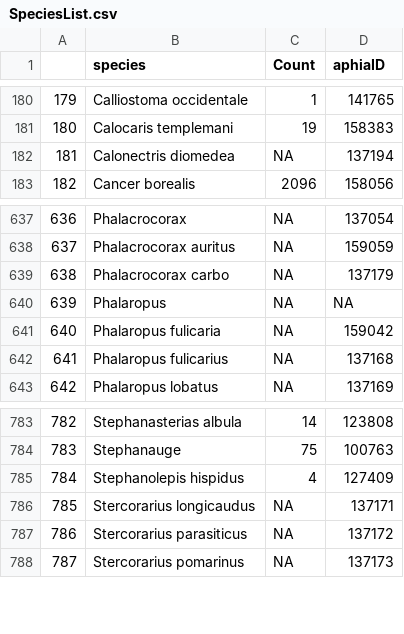
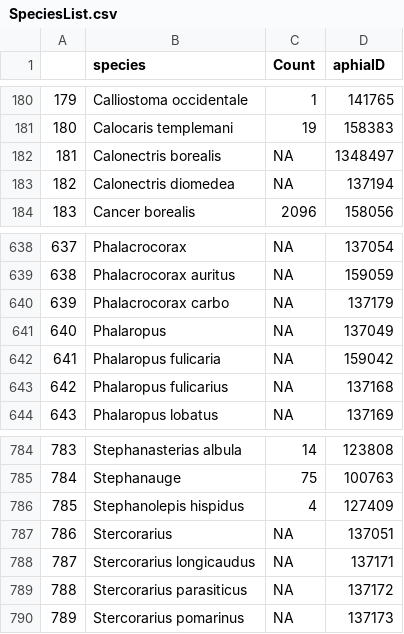
Before and after one commit to Ecosystem-Assessments/Species_Traits, a CSV file: Data/SpeciesList/SpeciesList.csv, drawn as a sheet; only a part is shown, gaps mark what is left out; addresses are those after the commit; the diff names each change by its address in the sheet, - before the commit and + after, or states it on an @@ line.

```diff
--- a/Data/SpeciesList/SpeciesList.csv
+++ b/Data/SpeciesList/SpeciesList.csv
+row 182: 181 | Calonectris borealis | NA | 1348497
@@ column A renumbered from row 183 down @@
-D641 (aphiaID): NA
+D641 (aphiaID): 137049
+row 787: 786 | Stercorarius | NA | 137051
```
Also changed, not shown: Data/ManualEntries/Environment_ManualEntry.csv, Data/SpeciesList/species_list_marine_mammals_birds-7c150fc3.csv, 6 other files.
